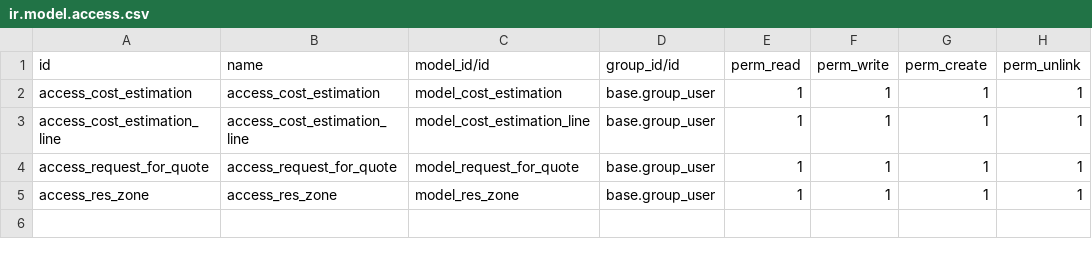
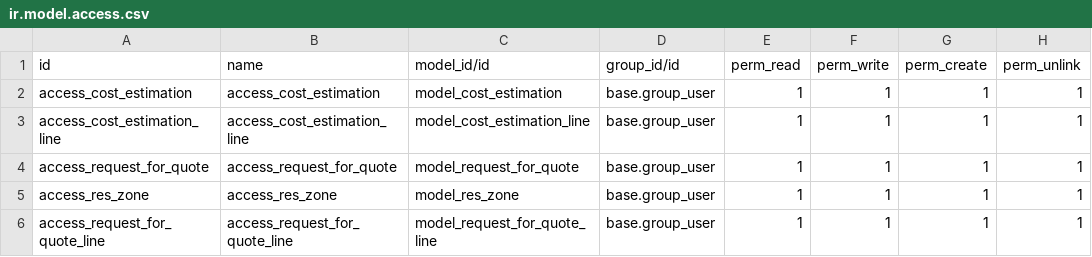
Before and after one commit to Yossry/project_olila, a CSV file: olila_sale/security/ir.model.access.csv, drawn as a sheet.

```diff
--- a/olila_sale/security/ir.model.access.csv
+++ b/olila_sale/security/ir.model.access.csv
@@ -5 +5,2 @@ access_request_for_quote,access_request_for_quote,model_request_for_quote,base.g
 access_res_zone,access_res_zone,model_res_zone,base.group_user,1,1,1,1
+access_request_for_quote_line,access_request_for_quote_line,model_request_for_quote_line,base.group_user,1,1,1,1
```
Also changed, not shown: 12 other files.
